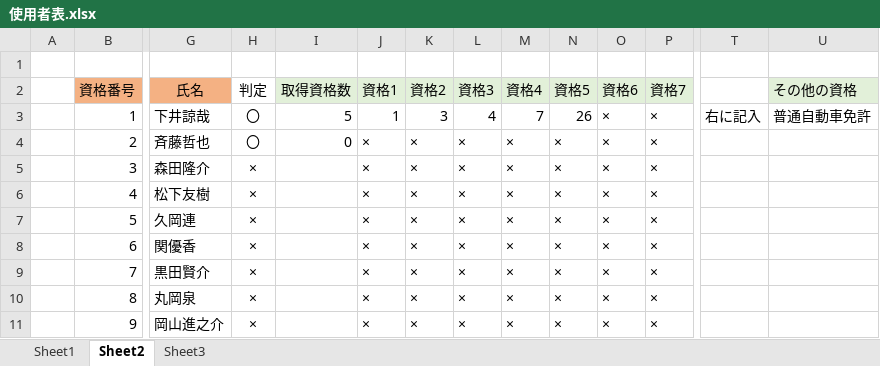
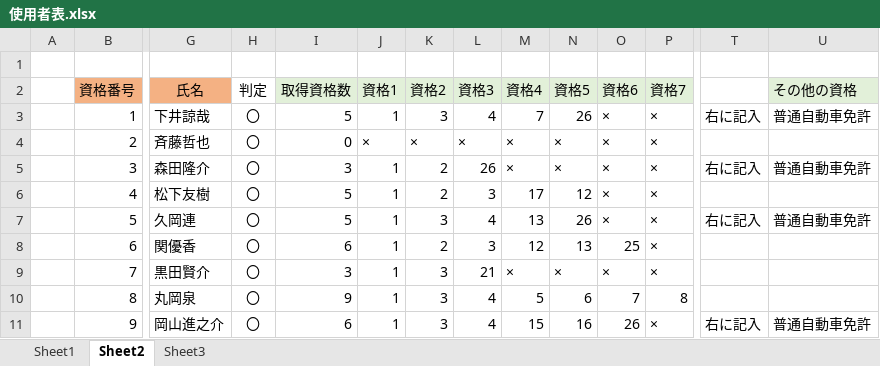
Before and after one commit to niimoti/Spling-database, an Excel workbook: 使用者表.xlsx, sheet Sheet2, drawn as a sheet; only a part is shown, gaps mark what is left out; values as stored, in another font and other column widths than the file's, no borders; conditional formats not drawn; removed rows and columns are numbered as before the commit, all else as after; rows hold the shown columns only; the diff covers the shown part only; the diff names each change by its address in the sheet, - before the commit and + after, or states it on an @@ line.

Commit message:
Add files via upload

```diff
--- a/使用者表.xlsx (sheet Sheet2)
+++ b/使用者表.xlsx (sheet Sheet2)
-H5:H9 (判定): ×
+H5:H9 (判定): 〇
-I5 (取得資格数): (empty)
+I5 (取得資格数): 3
-J5:J9 (資格1): ×
+J5:J9 (資格1): 1
-K5:K6 (資格2): ×
+K5:K6 (資格2): 2
-L5 (資格3): ×
+L5 (資格3): 26
-T5: (empty)
+T5: 右に記入
-U5 (その他の資格): (empty)
+U5 (その他の資格): 普通自動車免許
-I6:I7 (取得資格数): (empty)
+I6:I7 (取得資格数): 5
-L6 (資格3): ×
+L6 (資格3): 3
-M6 (資格4): ×
+M6 (資格4): 17
-N6 (資格5): ×
+N6 (資格5): 12
-K7 (資格2): ×
+K7 (資格2): 3
-L7 (資格3): ×
+L7 (資格3): 4
-M7 (資格4): ×
+M7 (資格4): 13
-N7 (資格5): ×
+N7 (資格5): 26
-T7: (empty)
+T7: 右に記入
-U7 (その他の資格): (empty)
+U7 (その他の資格): 普通自動車免許
-I8 (取得資格数): (empty)
+I8 (取得資格数): 6
-K8 (資格2): ×
+K8 (資格2): 2
-L8 (資格3): ×
+L8 (資格3): 3
-M8 (資格4): ×
+M8 (資格4): 12
-N8 (資格5): ×
+N8 (資格5): 13
-O8 (資格6): ×
+O8 (資格6): 25
-I9 (取得資格数): (empty)
+I9 (取得資格数): 3
-K9 (資格2): ×
+K9 (資格2): 3
-L9 (資格3): ×
+L9 (資格3): 21
-row 10:  | 8 | 丸岡泉 | × |  | × | × | × | × | × | × | ×
-row 11:  | 9 | 岡山進之介 | × |  | × | × | × | × | × | × | ×
+row 10:  | 8 | 丸岡泉 | 〇 | 9 | 1 | 3 | 4 | 5 | 6 | 7 | 8
+row 11:  | 9 | 岡山進之介 | 〇 | 6 | 1 | 3 | 4 | 15 | 16 | 26 | × | 右に記入 | 普通自動車免許
```
Also changed, not shown: 11 added rows, 11 removed rows and 123 edited cells elsewhere in this sheet, sheet Sheet3.
